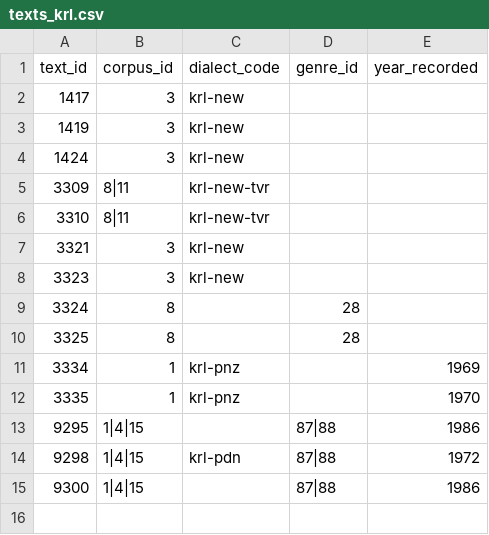
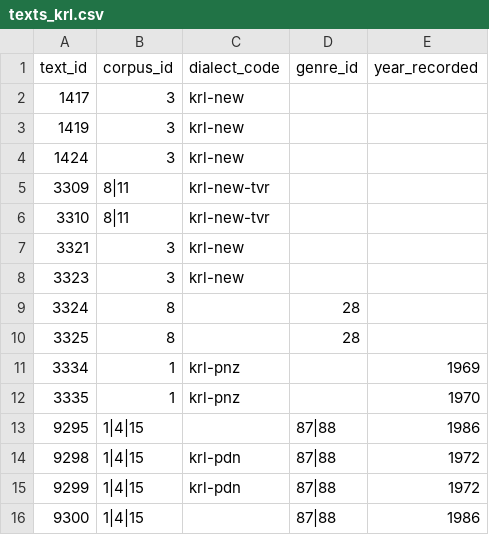
Before and after one commit to componavt/dictorpus-data, a CSV file: corpus/samples/texts_krl.csv, drawn as a sheet; the diff names each change by its address in the sheet, - before the commit and + after, or states it on an @@ line.

```diff
--- a/corpus/samples/texts_krl.csv
+++ b/corpus/samples/texts_krl.csv
+row 15: 9299 | 1|4|15 | krl-pdn | 87|88 | 1972
```
Also changed, not shown: corpus/samples/candidate_analyses_krl.csv, corpus/samples/sentences_krl.csv, 17 other files.
